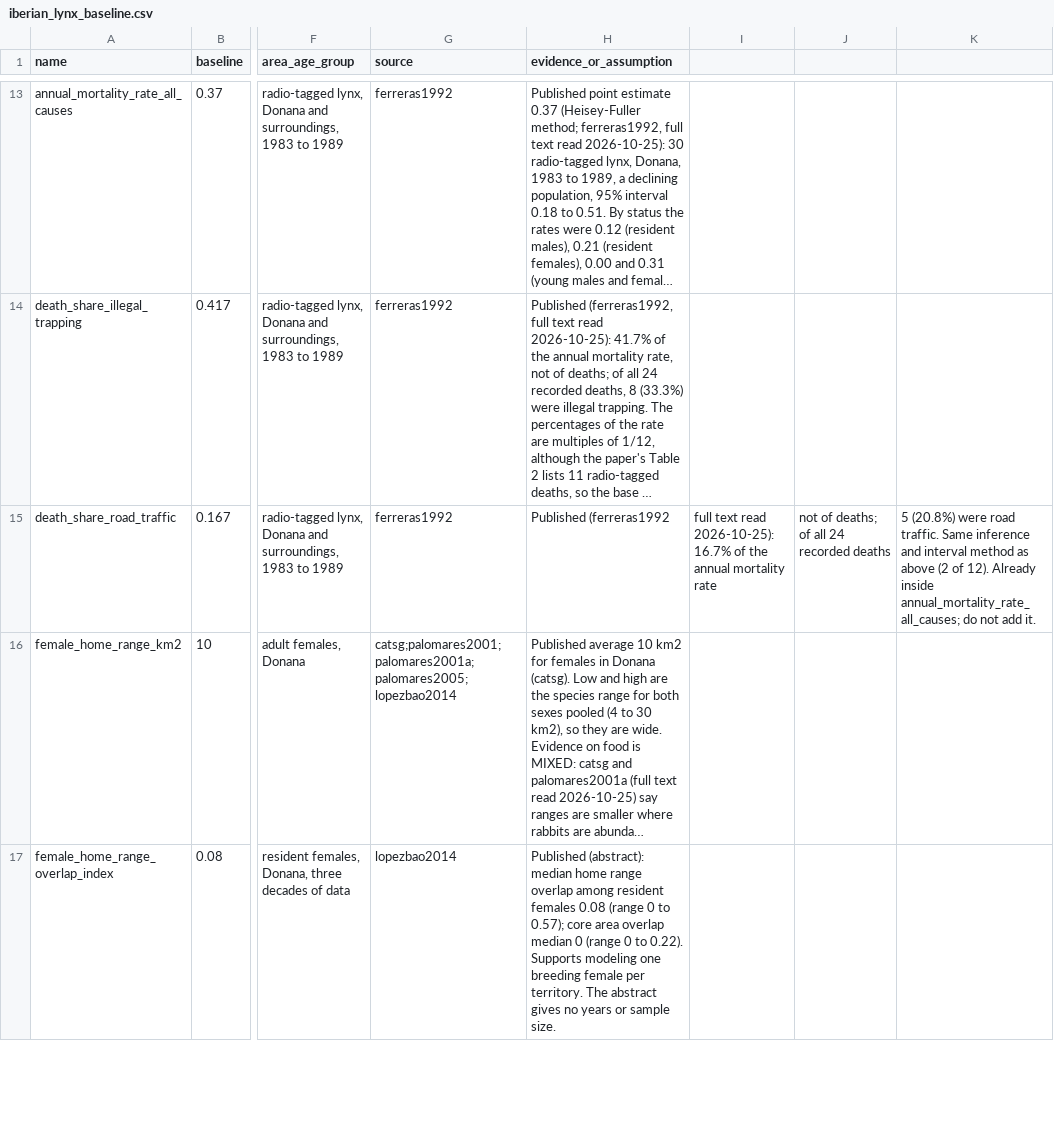
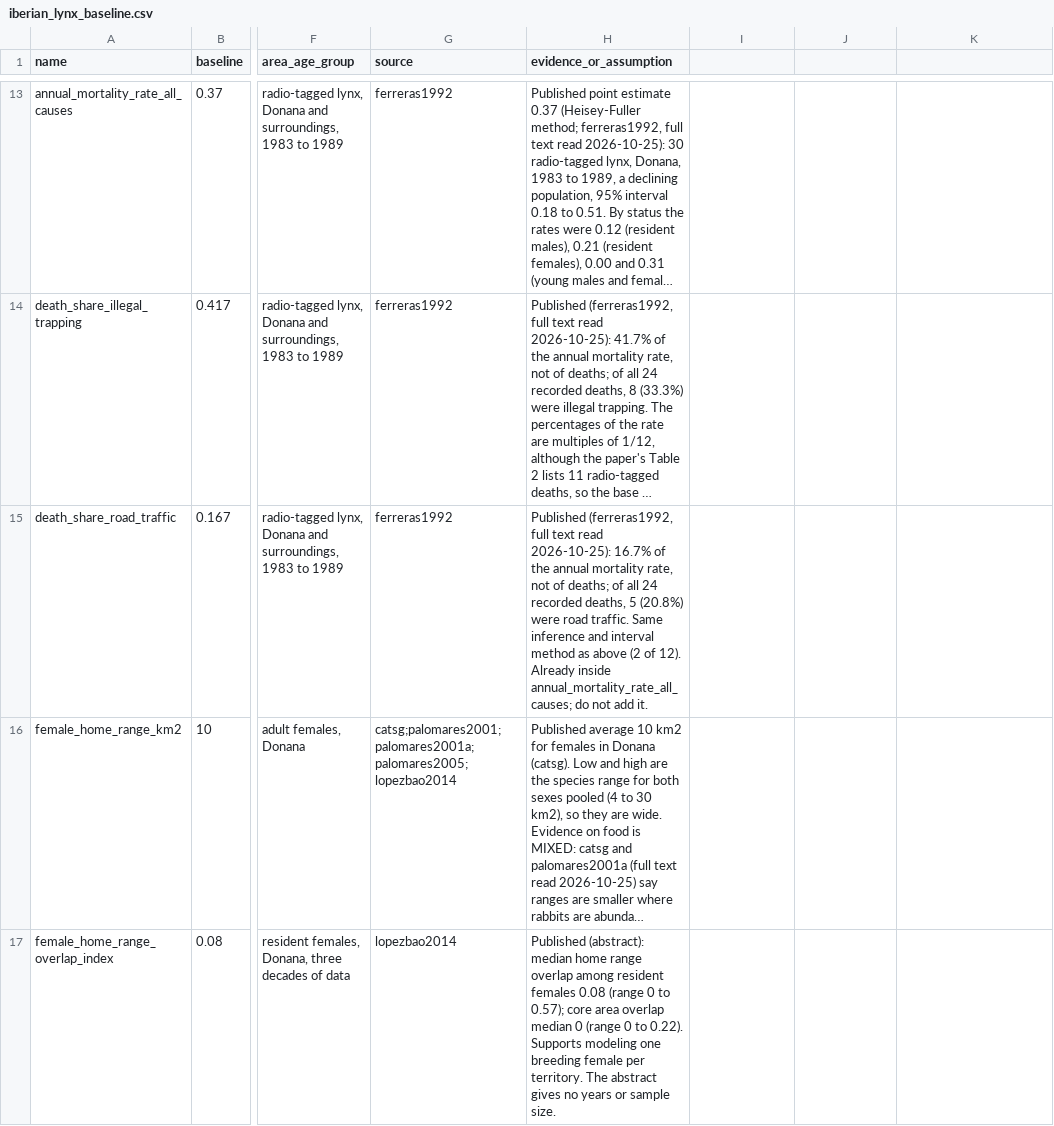
Before and after one commit to valerie-zandoli/project-resurrection, a CSV file: data/parameters/iberian_lynx_baseline.csv, drawn as a sheet; only a part is shown, gaps mark what is left out; long unchanged cells end in …; the diff names each change by its address in the sheet, - before the commit and + after, or states it on an @@ line.

```diff
--- a/data/parameters/iberian_lynx_baseline.csv
+++ b/data/parameters/iberian_lynx_baseline.csv
-H15 (evidence_or_assumption): Published (ferreras1992
+H15 (evidence_or_assumption): Published (ferreras1992, full text read 2026-10-25): 16.7% of the annual mortality rate, not of deaths; of all 24 recorded deaths, 5 (20.8%) were road traffic. Same inference and interval method as above (2 of 12). Already inside annual_mortality_rate_all_causes; do not add it.
-I15: full text read 2026-10-25): 16.7% of the annual mortality rate
+I15: (empty)
-J15: not of deaths; of all 24 recorded deaths
+J15: (empty)
-K15: 5 (20.8%) were road traffic. Same inference and interval method as above (2 of 12). Already inside annual_mortality_rate_all_causes; do not add it.
+K15: (empty)
```
